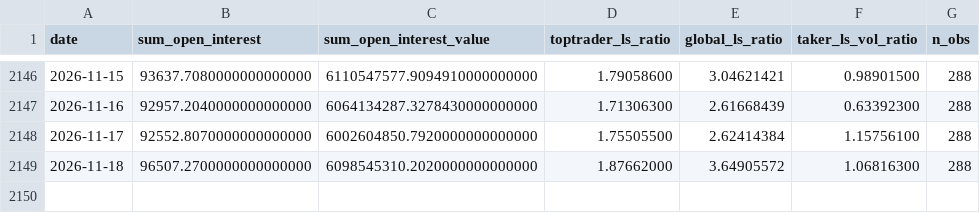
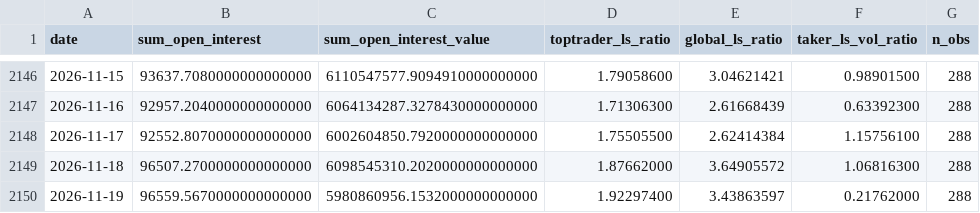
Before and after one commit to Lemonef/Quant, a CSV file: backtest/data/options/BTCUSDT_metrics_daily.csv, drawn as a sheet; only a part is shown, gaps mark what is left out; the diff names each change by its address in the sheet, - before the commit and + after, or states it on an @@ line.

```diff
--- a/backtest/data/options/BTCUSDT_metrics_daily.csv
+++ b/backtest/data/options/BTCUSDT_metrics_daily.csv
+row 2150: 2026-11-19 | 96559.5670000000000000 | 5980860956.1532000000000000 | 1.92297400 | 3.43863597 | 0.21762000 | 288
```
Also changed, not shown: backtest/data/options/BTC_dvol.csv, backtest/data/options/ETHUSDT_metrics_daily.csv, 4 other files.
